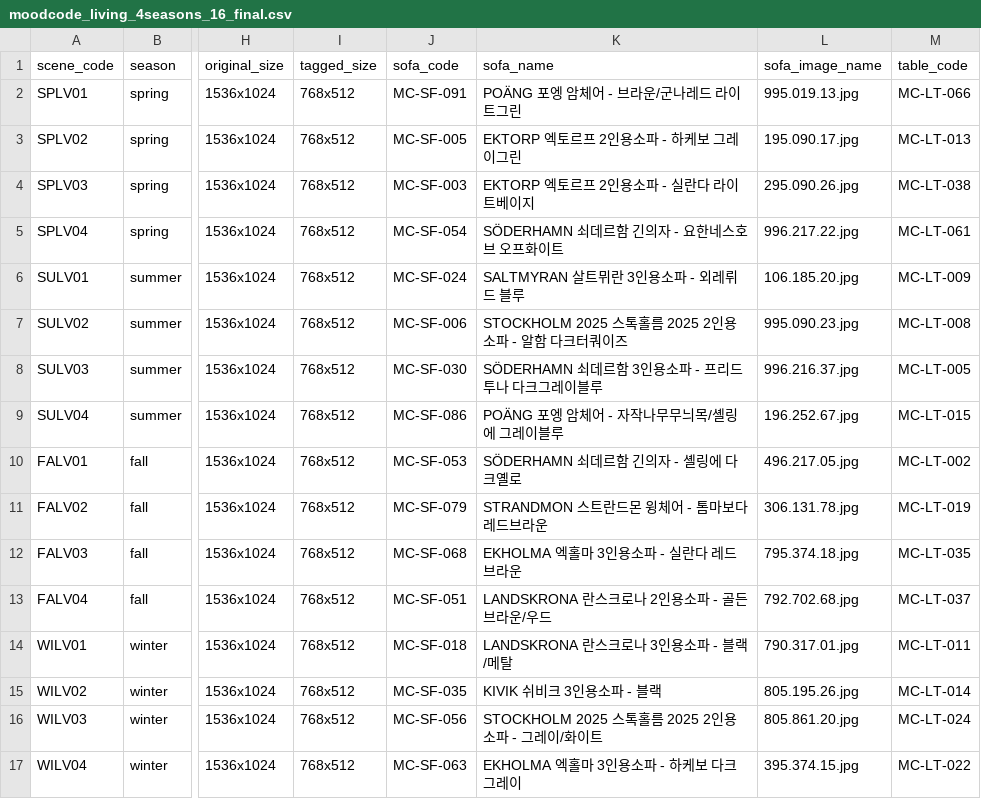
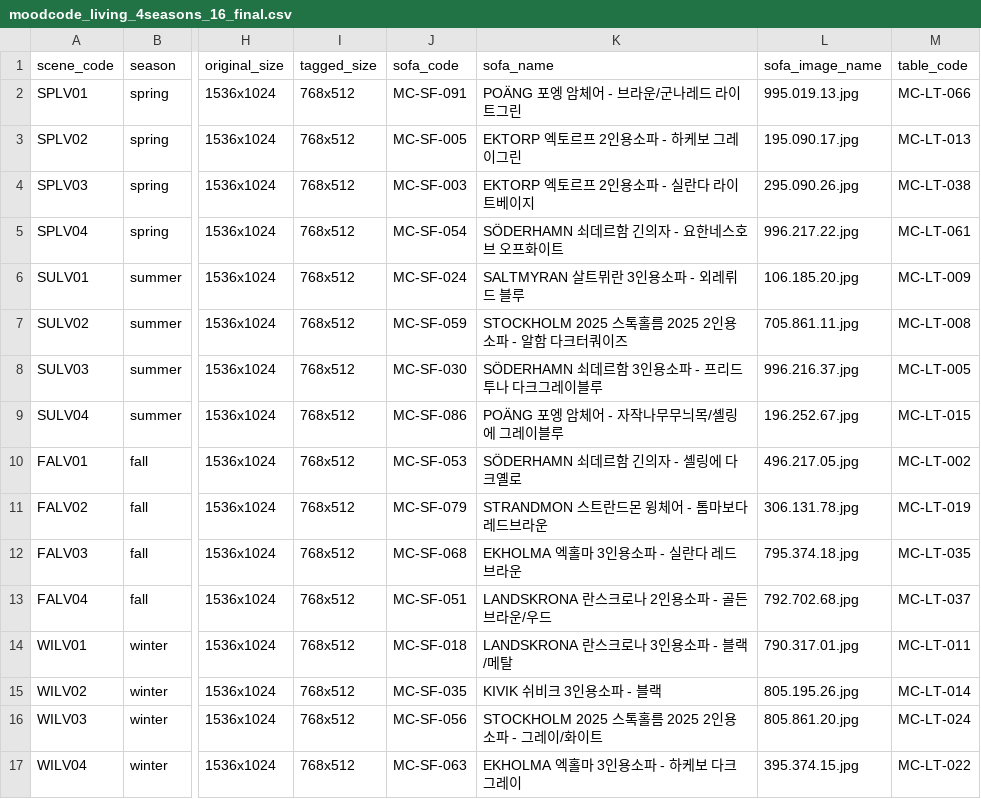
Before and after one commit to mood-code-team/flask-team-project, a CSV file: static/csv/moodcode_living_4seasons_16_final.csv, drawn as a sheet; only a part is shown, gaps mark what is left out; the diff names each change by its address in the sheet, - before the commit and + after, or states it on an @@ line.

```diff
--- a/static/csv/moodcode_living_4seasons_16_final.csv
+++ b/static/csv/moodcode_living_4seasons_16_final.csv
-J7 (sofa_code): MC-SF-006
+J7 (sofa_code): MC-SF-059
-L7 (sofa_image_name): 995.090.23.jpg
+L7 (sofa_image_name): 705.861.11.jpg
```
Also changed, not shown: 43 other files.
